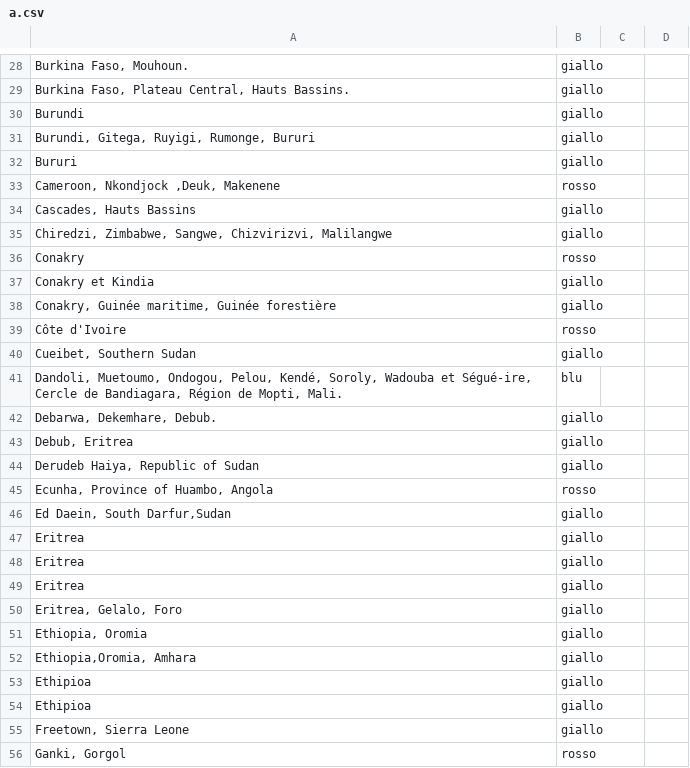
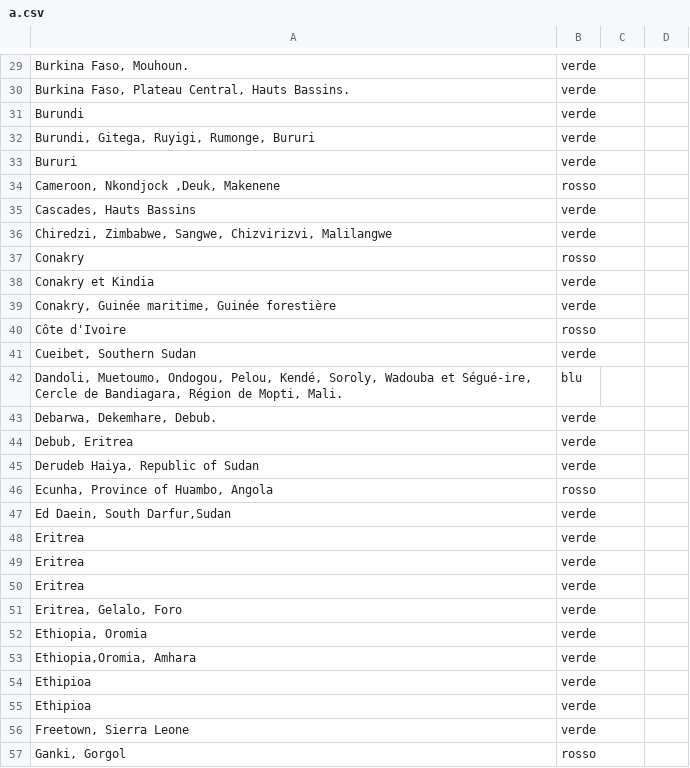
Before and after one commit to makevoid/gis, a CSV file: data/a.csv, drawn as a sheet; only a part is shown, gaps mark what is left out; addresses are those after the commit; the diff covers the shown part only; the diff names each change by its address in the sheet, - before the commit and + after, or states it on an @@ line.

```diff
--- a/data/a.csv
+++ b/data/a.csv
-B29:B33: giallo
+B29:B33: verde
-B35:B36: giallo
+B35:B36: verde
-B38:B39: giallo
+B38:B39: verde
-B41: giallo
+B41: verde
-B43:B45: giallo
+B43:B45: verde
-B47:B56: giallo
+B47:B56: verde
```
Also changed, not shown: 1 added row and 145 edited cells elsewhere in this file, data/b.csv, 9 other files.
